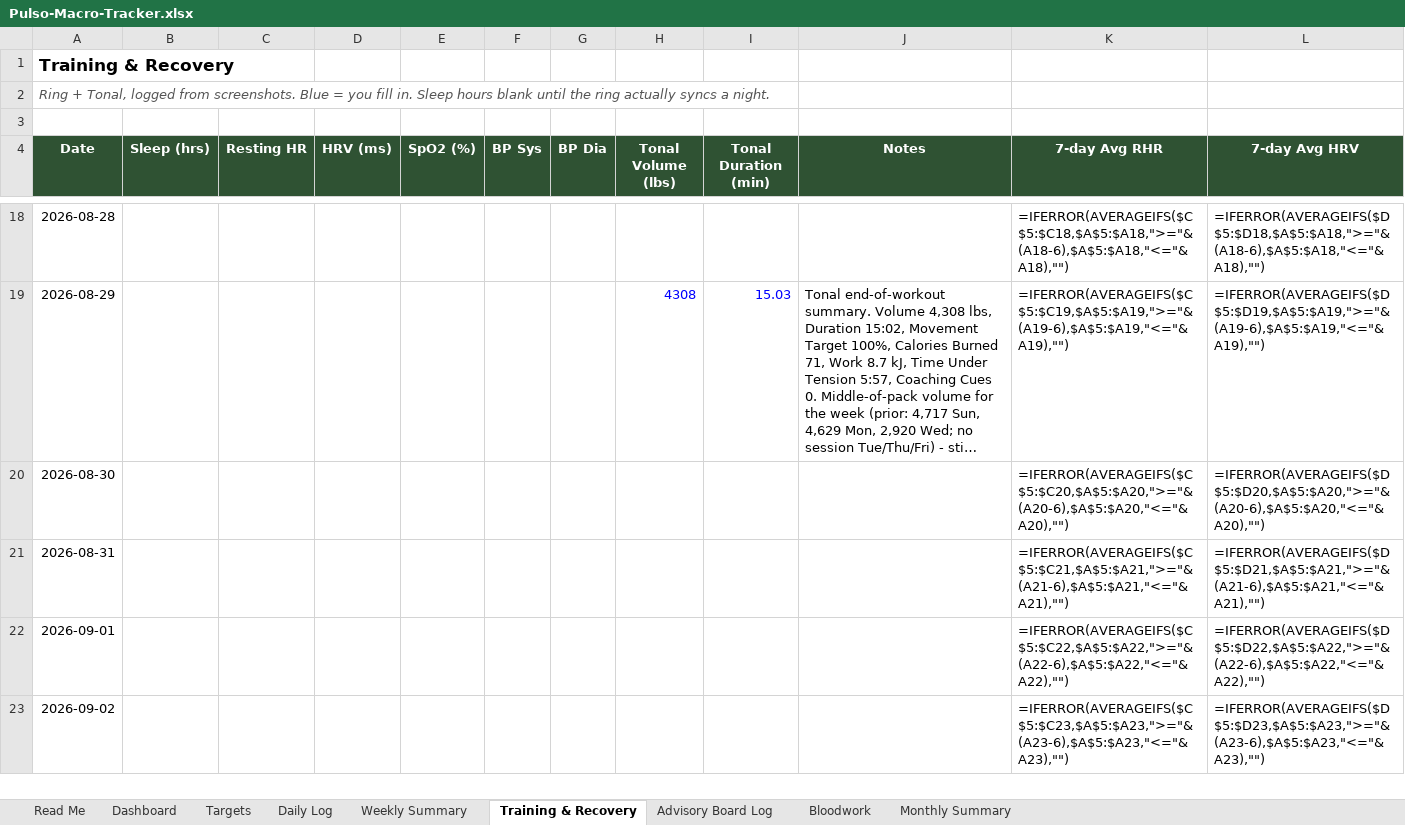
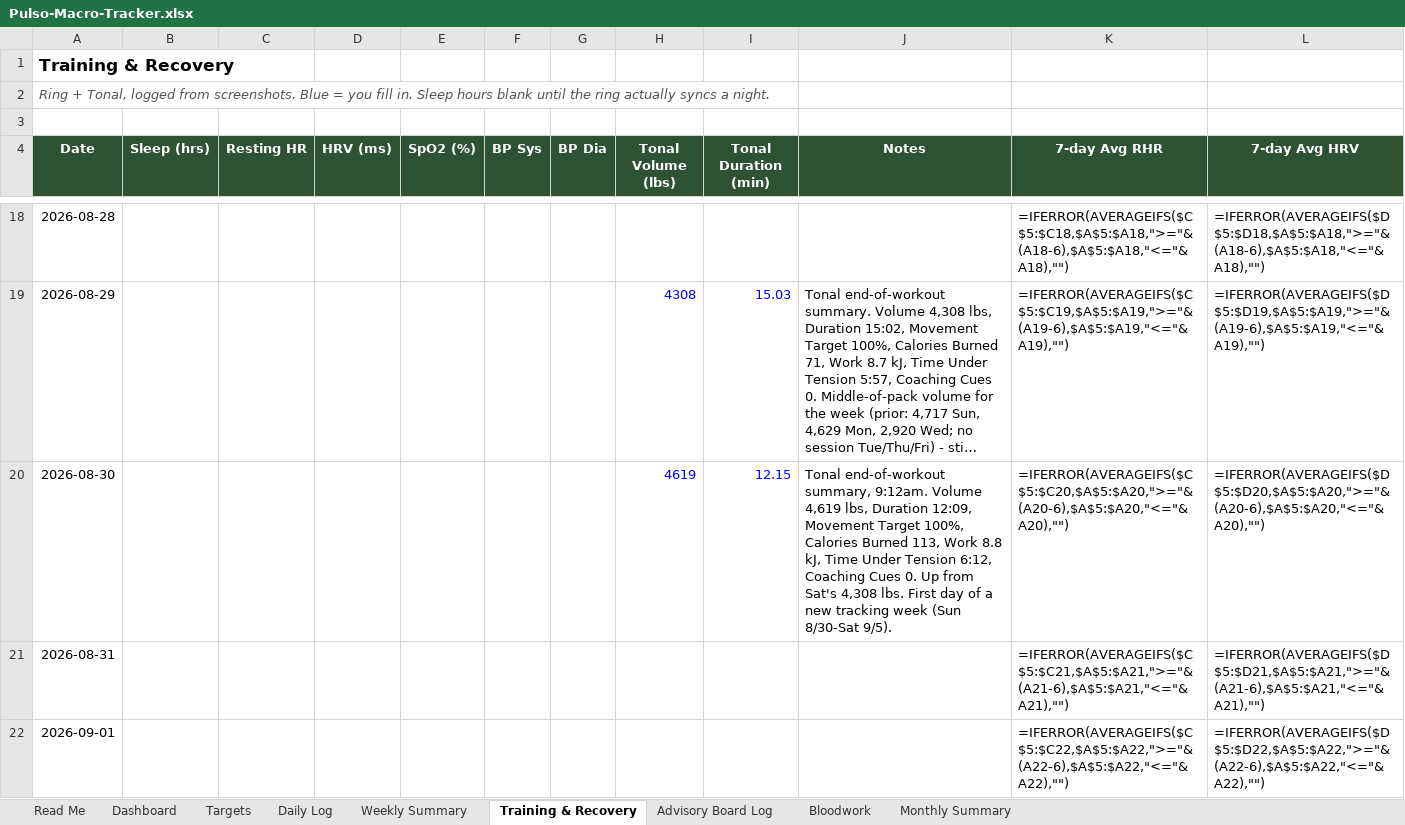
Before and after one commit to robertoyanezjr/Pulso, an Excel workbook: coach/Pulso-Macro-Tracker.xlsx, sheet Training & Recovery, drawn as a sheet; only a part is shown, gaps mark what is left out; the shorter side is filled out with more unchanged rows; long unchanged cells end in …; values as stored, in another font and other column widths than the file's, no borders; formulas without a stored value are shown as written; the diff names each change by its address in the sheet, - before the commit and + after, or states it on an @@ line.

```diff
--- a/coach/Pulso-Macro-Tracker.xlsx (sheet Training & Recovery)
+++ b/coach/Pulso-Macro-Tracker.xlsx (sheet Training & Recovery)
-H20 (Tonal Volume (lbs)): (empty)
+H20 (Tonal Volume (lbs)): 4619
-I20 (Tonal Duration (min)): (empty)
+I20 (Tonal Duration (min)): 12.15
-J20 (Notes): (empty)
+J20 (Notes): Tonal end-of-workout summary, 9:12am. Volume 4,619 lbs, Duration 12:09, Movement Target 100%, Calories Burned 113, Work 8.8 kJ, Time Under Tension 6:12, Coaching Cues 0. Up from Sat's 4,308 lbs. First day of a new tracking week (Sun 8/30-Sat 9/5).
```
Also changed, not shown: sheet Daily Log, 1 other file.
